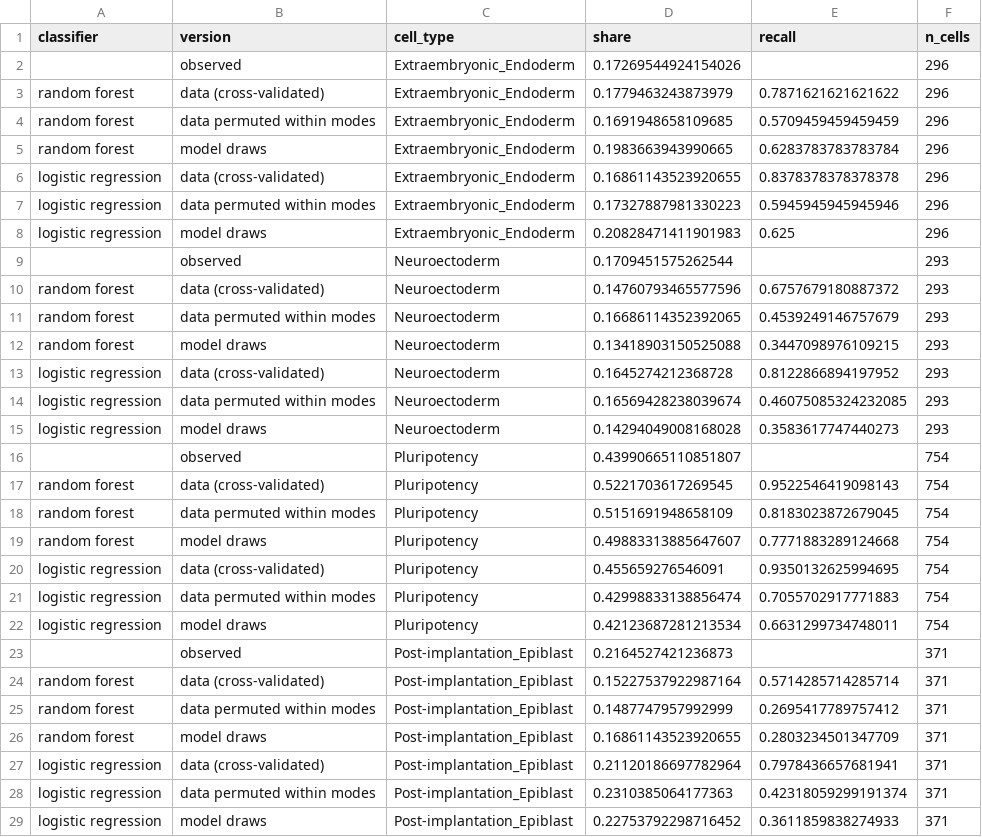
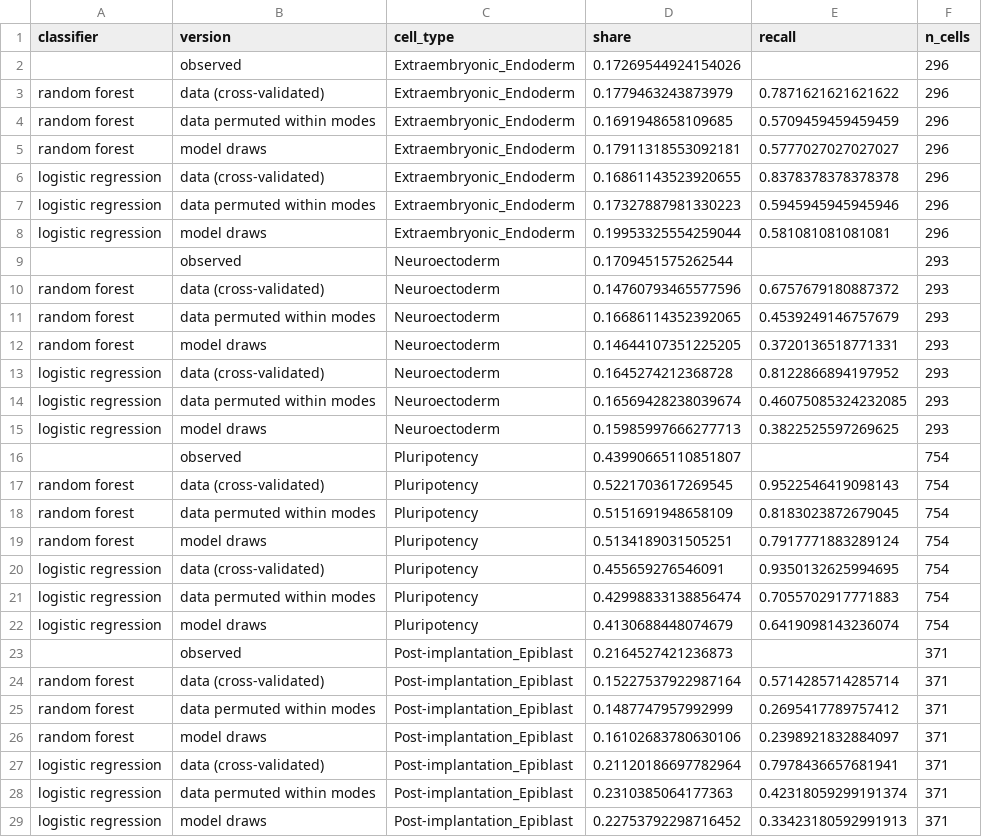
Before and after one commit to eliasventre/CardamomOT, a CSV file: experimental_datasets/Semrau/cardamomOT/identity_mixture.csv, drawn as a sheet.

```diff
--- a/experimental_datasets/Semrau/cardamomOT/identity_mixture.csv
+++ b/experimental_datasets/Semrau/cardamomOT/identity_mixture.csv
@@ -4,6 +4,6 @@ random forest,data (cross-validated),Extraembryonic_Endoderm,0.1779463243873979,
 random forest,data permuted within modes,Extraembryonic_Endoderm,0.1691948658109685,0.5709459459459459,296
-random forest,model draws,Extraembryonic_Endoderm,0.1983663943990665,0.6283783783783784,296
+random forest,model draws,Extraembryonic_Endoderm,0.17911318553092181,0.5777027027027027,296
 logistic regression,data (cross-validated),Extraembryonic_Endoderm,0.16861143523920655,0.8378378378378378,296
 logistic regression,data permuted within modes,Extraembryonic_Endoderm,0.17327887981330223,0.5945945945945946,296
-logistic regression,model draws,Extraembryonic_Endoderm,0.20828471411901983,0.625,296
+logistic regression,model draws,Extraembryonic_Endoderm,0.19953325554259044,0.581081081081081,296
 ,observed,Neuroectoderm,0.1709451575262544,,293
@@ -11,6 +11,6 @@ random forest,data (cross-validated),Neuroectoderm,0.14760793465577596,0.6757679
 random forest,data permuted within modes,Neuroectoderm,0.16686114352392065,0.4539249146757679,293
-random forest,model draws,Neuroectoderm,0.13418903150525088,0.3447098976109215,293
+random forest,model draws,Neuroectoderm,0.14644107351225205,0.3720136518771331,293
 logistic regression,data (cross-validated),Neuroectoderm,0.1645274212368728,0.8122866894197952,293
 logistic regression,data permuted within modes,Neuroectoderm,0.16569428238039674,0.46075085324232085,293
-logistic regression,model draws,Neuroectoderm,0.14294049008168028,0.3583617747440273,293
+logistic regression,model draws,Neuroectoderm,0.15985997666277713,0.3822525597269625,293
 ,observed,Pluripotency,0.43990665110851807,,754
@@ -18,6 +18,6 @@ random forest,data (cross-validated),Pluripotency,0.5221703617269545,0.952254641
 random forest,data permuted within modes,Pluripotency,0.5151691948658109,0.8183023872679045,754
-random forest,model draws,Pluripotency,0.49883313885647607,0.7771883289124668,754
+random forest,model draws,Pluripotency,0.5134189031505251,0.7917771883289124,754
 logistic regression,data (cross-validated),Pluripotency,0.455659276546091,0.9350132625994695,754
 logistic regression,data permuted within modes,Pluripotency,0.42998833138856474,0.7055702917771883,754
-logistic regression,model draws,Pluripotency,0.42123687281213534,0.6631299734748011,754
+logistic regression,model draws,Pluripotency,0.4130688448074679,0.6419098143236074,754
 ,observed,Post-implantation_Epiblast,0.2164527421236873,,371
@@ -25,5 +25,5 @@ random forest,data (cross-validated),Post-implantation_Epiblast,0.15227537922987
 random forest,data permuted within modes,Post-implantation_Epiblast,0.1487747957992999,0.2695417789757412,371
-random forest,model draws,Post-implantation_Epiblast,0.16861143523920655,0.2803234501347709,371
+random forest,model draws,Post-implantation_Epiblast,0.16102683780630106,0.2398921832884097,371
 logistic regression,data (cross-validated),Post-implantation_Epiblast,0.21120186697782964,0.7978436657681941,371
 logistic regression,data permuted within modes,Post-implantation_Epiblast,0.2310385064177363,0.42318059299191374,371
-logistic regression,model draws,Post-implantation_Epiblast,0.22753792298716452,0.3611859838274933,371
+logistic regression,model draws,Post-implantation_Epiblast,0.22753792298716452,0.33423180592991913,371
```
Also changed, not shown: 22 other files.
